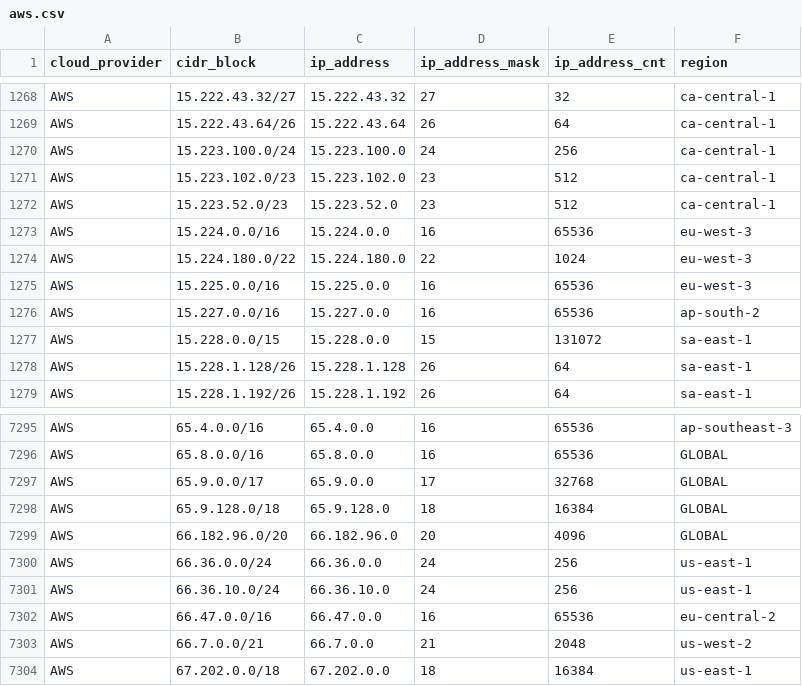
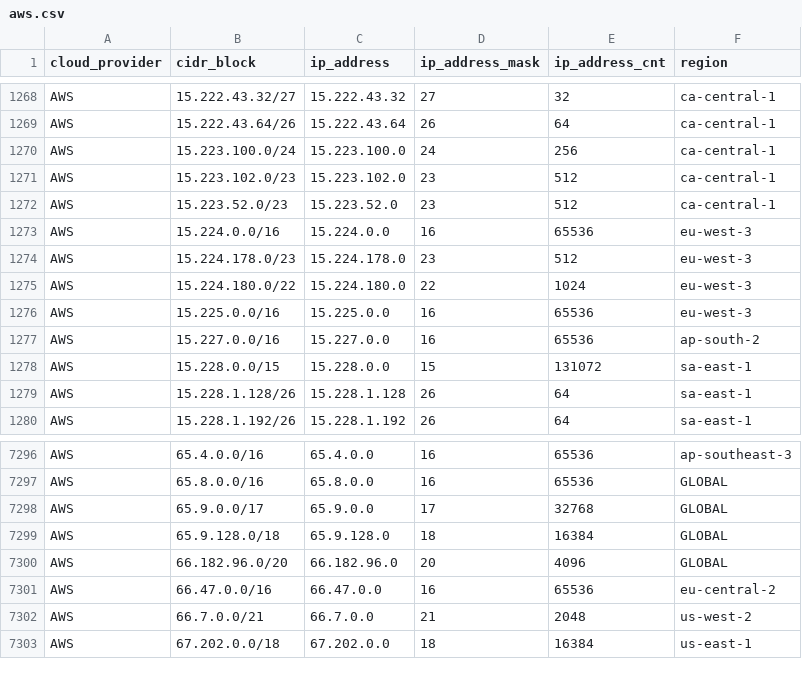
Before and after one commit to danilabs/public-cloud-provider-ip-ranges, a CSV file: data/providers/aws.csv, drawn as a sheet; only a part is shown, gaps mark what is left out.

```diff
--- a/data/providers/aws.csv
+++ b/data/providers/aws.csv
@@ -1273,2 +1273,3 @@ AWS,15.223.52.0/23,15.223.52.0,23,512,ca-central-1
 AWS,15.224.0.0/16,15.224.0.0,16,65536,eu-west-3
+AWS,15.224.178.0/23,15.224.178.0,23,512,eu-west-3
 AWS,15.224.180.0/22,15.224.180.0,22,1024,eu-west-3
@@ -7299,4 +7300,2 @@ AWS,65.9.128.0/18,65.9.128.0,18,16384,GLOBAL
 AWS,66.182.96.0/20,66.182.96.0,20,4096,GLOBAL
-AWS,66.36.0.0/24,66.36.0.0,24,256,us-east-1
-AWS,66.36.10.0/24,66.36.10.0,24,256,us-east-1
 AWS,66.47.0.0/16,66.47.0.0,16,65536,eu-central-2
```
Also changed, not shown: 16 other files.
